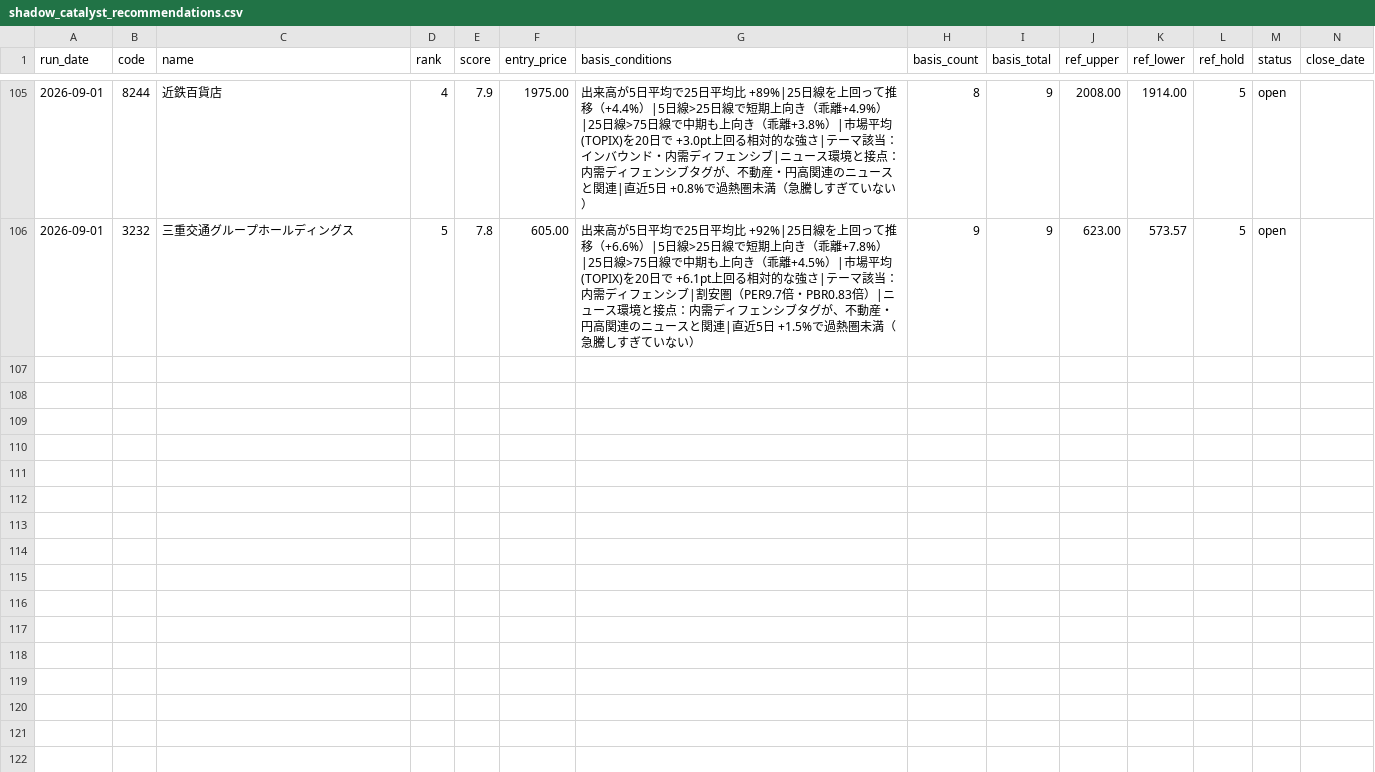
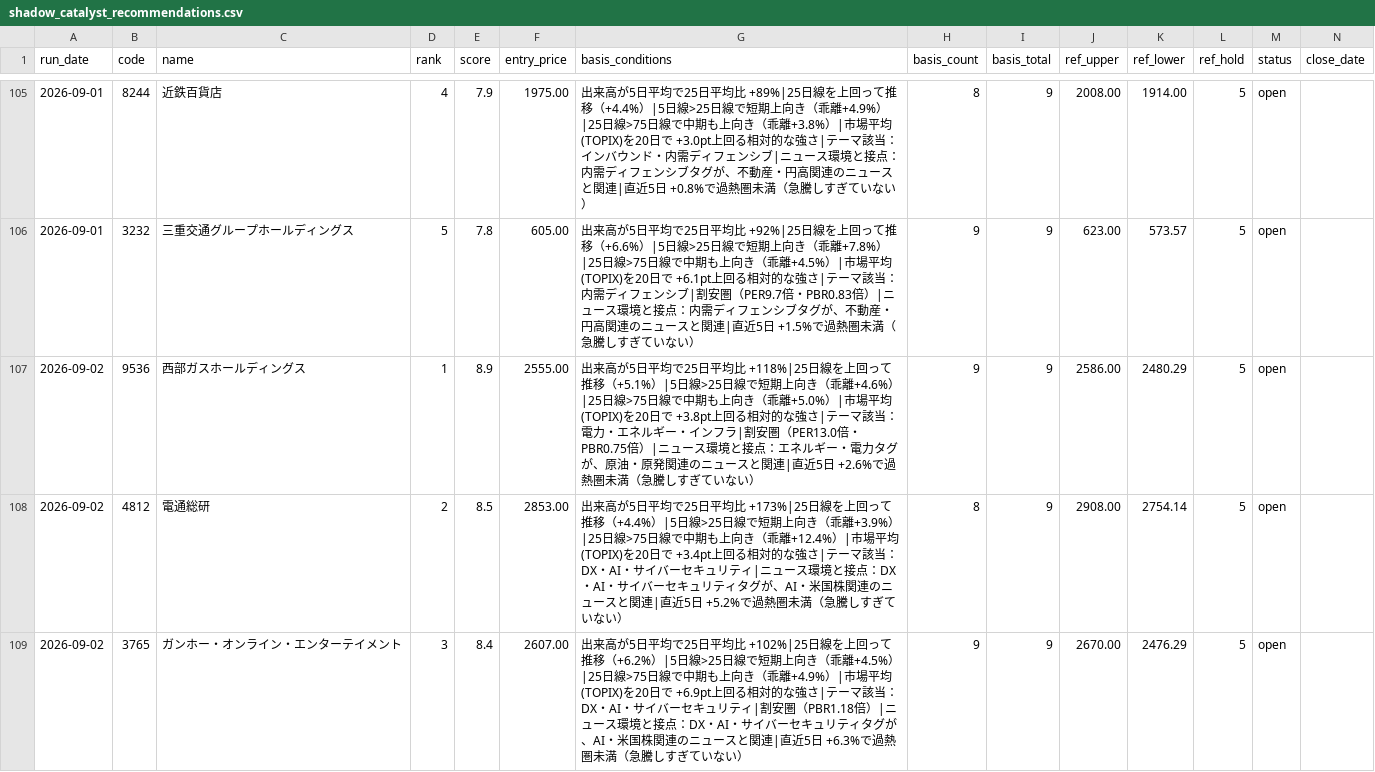
Before and after one commit to naotakars5-create/stock_report_bot, a CSV file: data/shadow_catalyst_recommendations.csv, drawn as a sheet; only a part is shown, gaps mark what is left out; rows hold the shown columns only; the diff covers the shown part only; the diff names each change by its address in the sheet, - before the commit and + after, or states it on an @@ line.

```diff
--- a/data/shadow_catalyst_recommendations.csv
+++ b/data/shadow_catalyst_recommendations.csv
+row 107: 2026-09-02 | 9536 | 西部ガスホールディングス | 1 | 8.9 | 2555.00 | 出来高が5日平均で25日平均比 +118%|25日線を上回って推移（+5.1%）|5日線>25日線で短期上向き（乖離+4.6%）|25日線>75日線で中期も上向き（乖離+5.0%）|市場平均(TOPIX)を20日で +3.8pt上回る相対的な強さ|テーマ該当：電力・エネルギー・インフラ|割安圏（PER13.0倍・PBR0.75倍）|ニュース環境と接点：エネルギー・電力タグが、原油・原発関連のニュースと関連|直近5日 +2.6%で過熱圏未満（急騰しすぎていない） | 9 | 9 | 2586.00 | 2480.29 | 5 | open
+row 108: 2026-09-02 | 4812 | 電通総研 | 2 | 8.5 | 2853.00 | 出来高が5日平均で25日平均比 +173%|25日線を上回って推移（+4.4%）|5日線>25日線で短期上向き（乖離+3.9%）|25日線>75日線で中期も上向き（乖離+12.4%）|市場平均(TOPIX)を20日で +3.4pt上回る相対的な強さ|テーマ該当：DX・AI・サイバーセキュリティ|ニュース環境と接点：DX・AI・サイバーセキュリティタグが、AI・米国株関連のニュースと関連|直近5日 +5.2%で過熱圏未満（急騰しすぎていない） | 8 | 9 | 2908.00 | 2754.14 | 5 | open
+row 109: 2026-09-02 | 3765 | ガンホー・オンライン・エンターテイメント | 3 | 8.4 | 2607.00 | 出来高が5日平均で25日平均比 +102%|25日線を上回って推移（+6.2%）|5日線>25日線で短期上向き（乖離+4.5%）|25日線>75日線で中期も上向き（乖離+4.9%）|市場平均(TOPIX)を20日で +6.9pt上回る相対的な強さ|テーマ該当：DX・AI・サイバーセキュリティ|割安圏（PBR1.18倍）|ニュース環境と接点：DX・AI・サイバーセキュリティタグが、AI・米国株関連のニュースと関連|直近5日 +6.3%で過熱圏未満（急騰しすぎていない） | 9 | 9 | 2670.00 | 2476.29 | 5 | open
```
Also changed, not shown: 2 added rows elsewhere in this file, data/price_tracks.csv, data/recommendations.csv, 10 other files.
